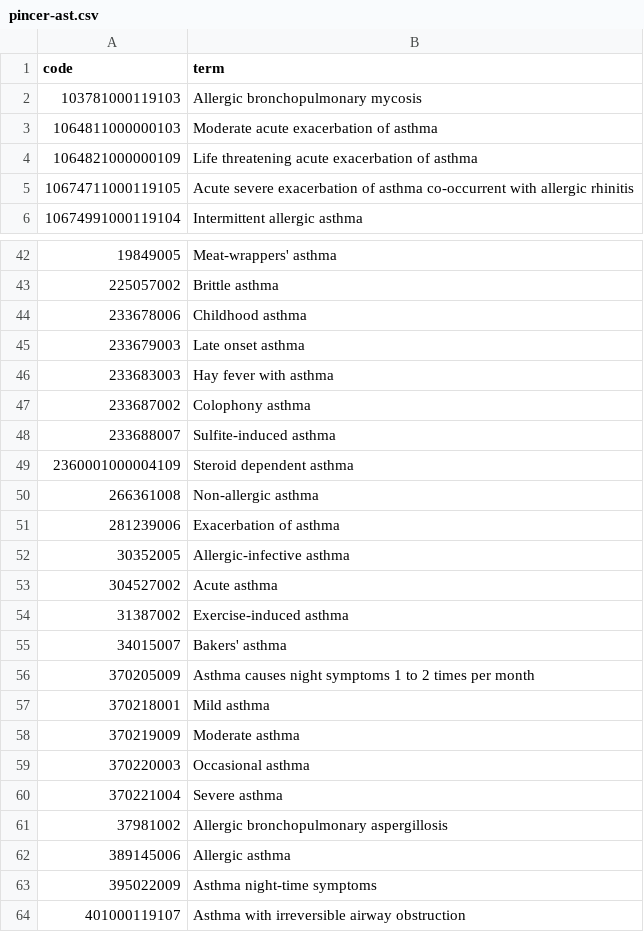
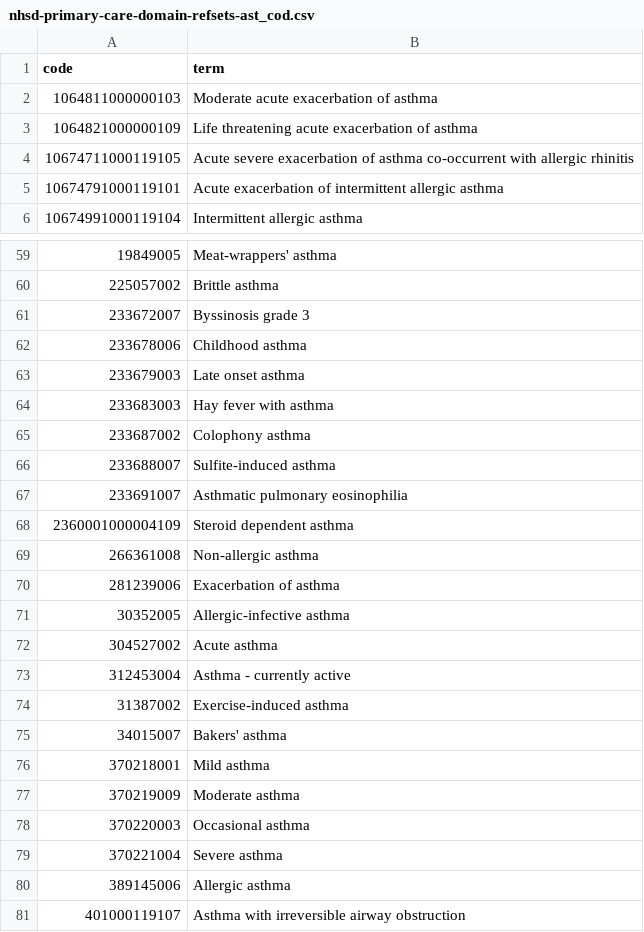
Before and after one commit to opensafely/demo_repo, a CSV file: codelists/nhsd-primary-care-domain-refsets-ast_cod.csv (was codelists/pincer-ast.csv), drawn as a sheet; only a part is shown, gaps mark what is left out; the diff covers the shown part only.

```diff
--- a/codelists/pincer-ast.csv
+++ b/codelists/nhsd-primary-care-domain-refsets-ast_cod.csv
@@ -1,3 +1,2 @@
 code,term
-103781000119103,Allergic bronchopulmonary mycosis
 1064811000000103,Moderate acute exacerbation of asthma
@@ -5,2 +4,3 @@ code,term
 10674711000119105,Acute severe exacerbation of asthma co-occurrent with allergic rhinitis
+10674791000119101,Acute exacerbation of intermittent allergic asthma
 10674991000119104,Intermittent allergic asthma
@@ -43,2 +60,3 @@ code,term
 225057002,Brittle asthma
+233672007,Byssinosis grade 3
 233678006,Childhood asthma
@@ -48,2 +66,3 @@ code,term
 233688007,Sulfite-induced asthma
+233691007,Asthmatic pulmonary eosinophilia
 2360001000004109,Steroid dependent asthma
@@ -53,5 +72,5 @@ code,term
 304527002,Acute asthma
+312453004,Asthma - currently active
 31387002,Exercise-induced asthma
 34015007,Bakers' asthma
-370205009,Asthma causes night symptoms 1 to 2 times per month
 370218001,Mild asthma
@@ -60,5 +79,3 @@ code,term
 370221004,Severe asthma
-37981002,Allergic bronchopulmonary aspergillosis
 389145006,Allergic asthma
-395022009,Asthma night-time symptoms
 401000119107,Asthma with irreversible airway obstruction
```
Also changed, not shown: 24 added rows, 6 removed rows and 1 edited cell elsewhere in this file, 21 other files.
